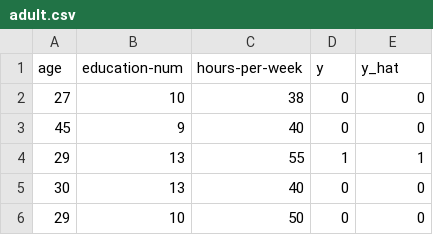
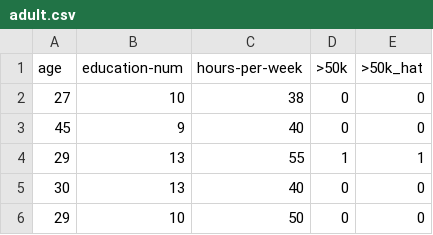
Before and after one commit to XAI-ANITI/ethik-ui, a CSV file: data/adult.csv, drawn as a sheet; only a part is shown.

```diff
--- a/data/adult.csv
+++ b/data/adult.csv
@@ -1,2 +1,2 @@
-age,education-num,hours-per-week,y,y_hat
+age,education-num,hours-per-week,>50k,>50k_hat
 27,10,38,0,0
```
Also changed, not shown: data/iris.csv, 1 other file.
